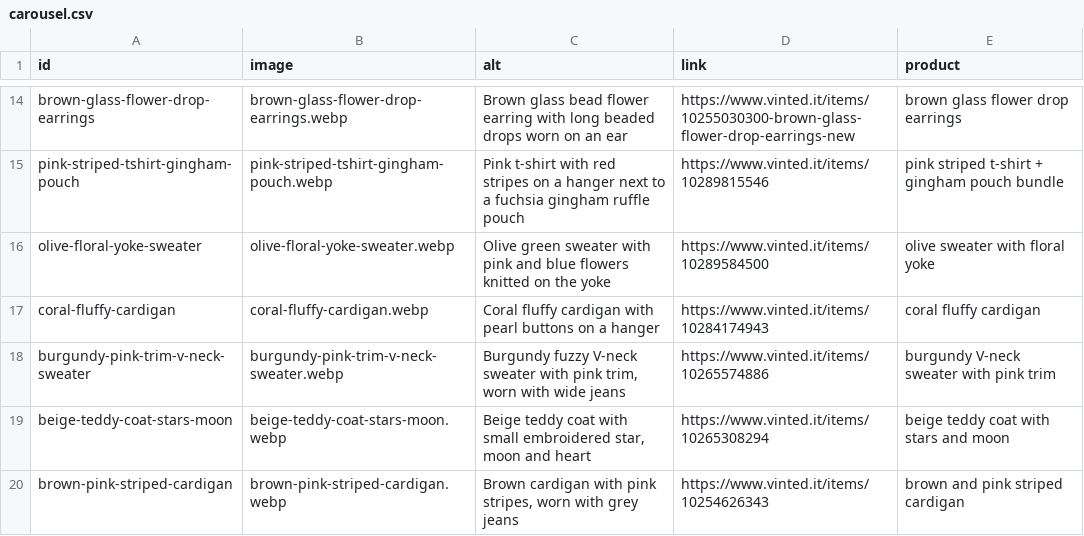
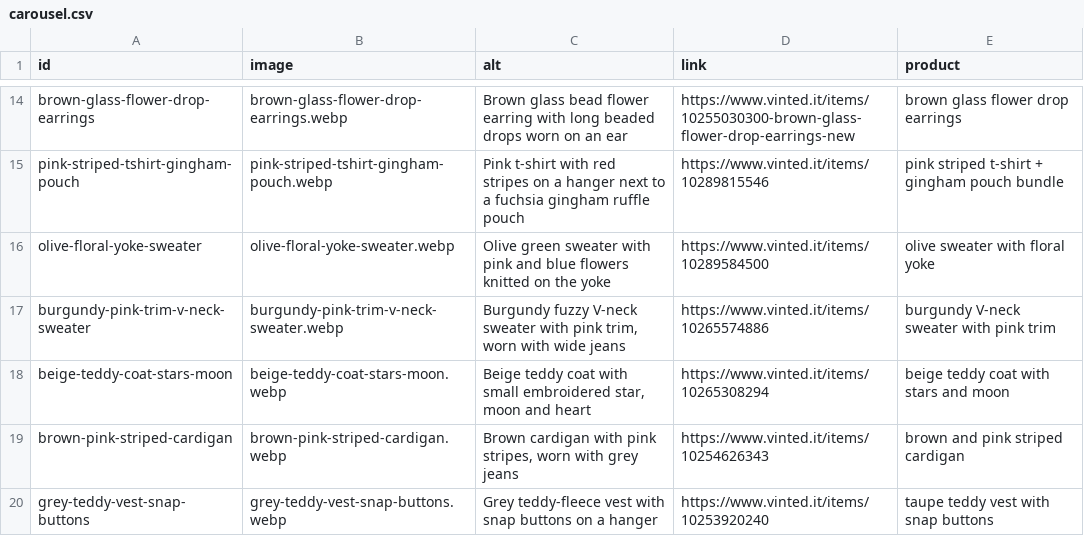
Before and after one commit to riccioeliana-gif/shop-link-launchpad, a CSV file: src/data/carousel.csv, drawn as a sheet; only a part is shown, gaps mark what is left out; the shorter side is filled out with more unchanged rows.

```diff
--- a/src/data/carousel.csv
+++ b/src/data/carousel.csv
@@ -16,3 +16,2 @@ pink-striped-tshirt-gingham-pouch,pink-striped-tshirt-gingham-pouch.webp,Pink t-
 olive-floral-yoke-sweater,olive-floral-yoke-sweater.webp,Olive green sweater with pink and blue flowers knitted on the yoke,https://www.vinted.it/items/10289584500,olive sweater with floral yoke
-coral-fluffy-cardigan,coral-fluffy-cardigan.webp,Coral fluffy cardigan with pearl buttons on a hanger,https://www.vinted.it/items/10284174943,coral fluffy cardigan
 burgundy-pink-trim-v-neck-sweater,burgundy-pink-trim-v-neck-sweater.webp,"Burgundy fuzzy V-neck sweater with pink trim, worn with wide jeans",https://www.vinted.it/items/10265574886,burgundy V-neck sweater with pink trim
```
